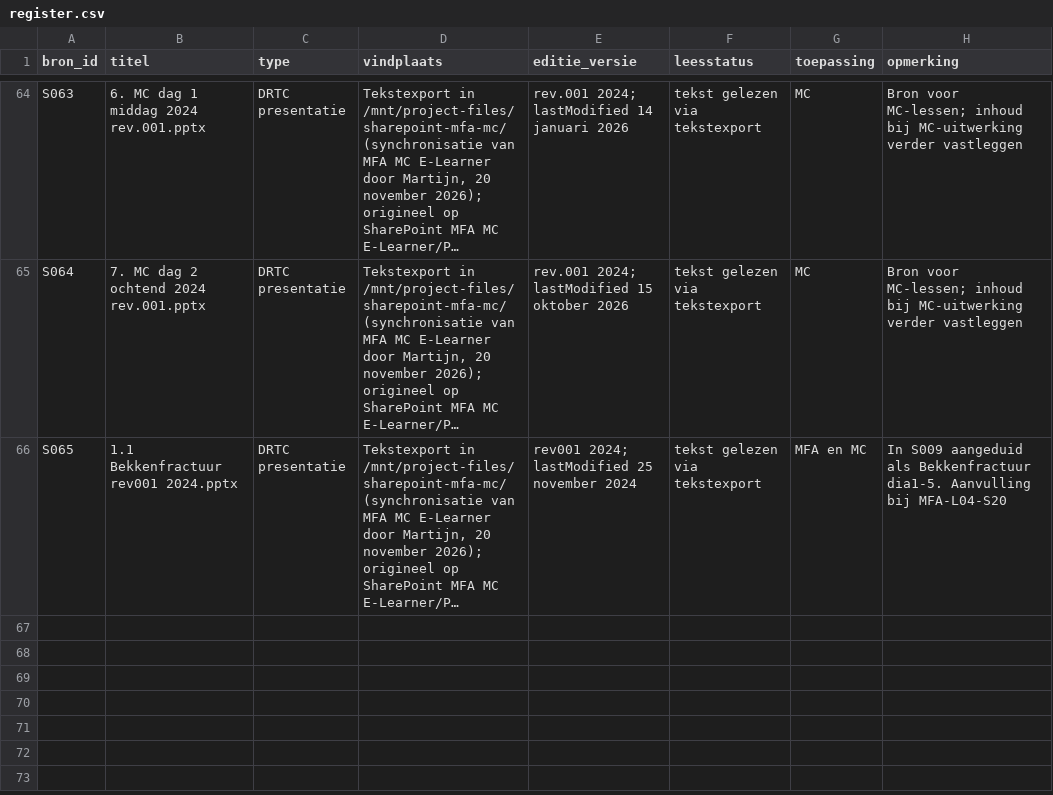
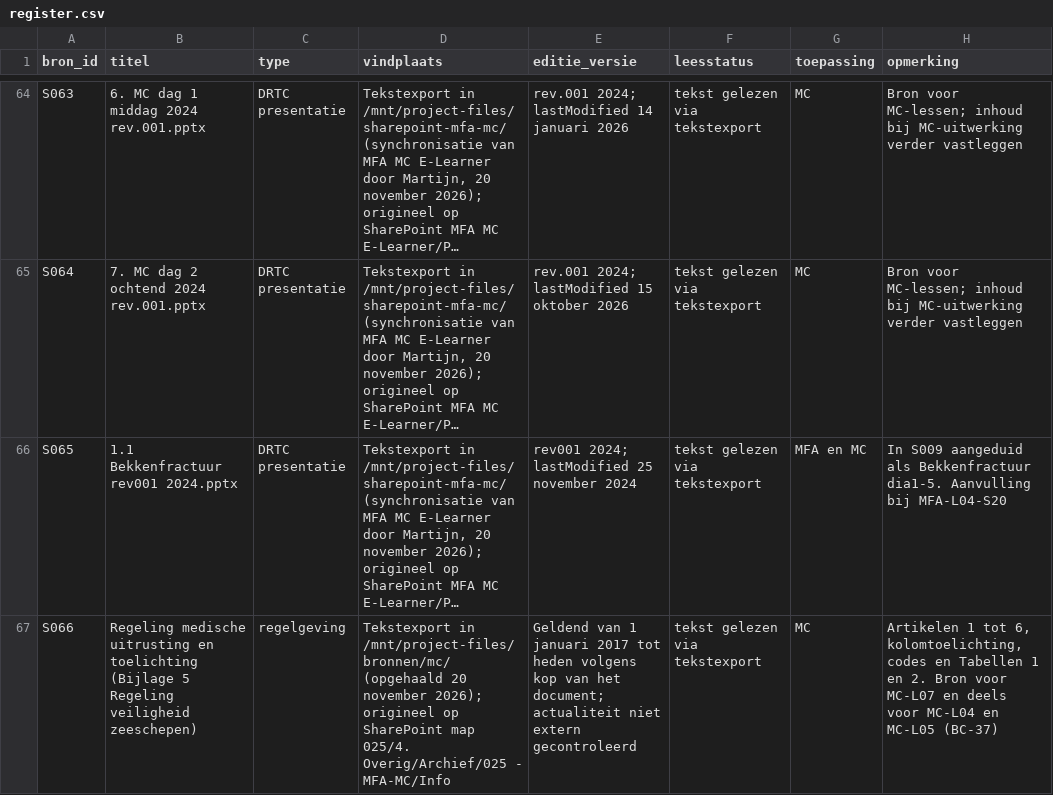
Before and after one commit to Scoits/MFAMCELEARNING, a CSV file: sources/register.csv, drawn as a sheet; only a part is shown, gaps mark what is left out; long unchanged cells end in …; the diff covers the shown part only; the diff names each change by its address in the sheet, - before the commit and + after, or states it on an @@ line.

```diff
--- a/sources/register.csv
+++ b/sources/register.csv
+row 67: S066 | Regeling medische uitrusting en toelichting (Bijlage 5 Regeling veiligheid zeeschepen) | regelgeving | Tekstexport in /mnt/project-files/bronnen/mc/ (opgehaald 20 november 2026); origineel op SharePoint map 025/4. Overig/Archief/025 - MFA-MC/Info | Geldend van 1 januari 2017 tot heden volgens kop van het document; actualiteit niet extern gecontroleerd | tekst gelezen via tekstexport | MC | Artikelen 1 tot 6, kolomtoelichting, codes en Tabellen 1 en 2. Bron voor MC-L07 en deels voor MC-L04 en MC-L05 (BC-37)
```
Also changed, not shown: 1 added row and 2 edited cells elsewhere in this file, articulate/mediaregister.csv, 8 other files.
